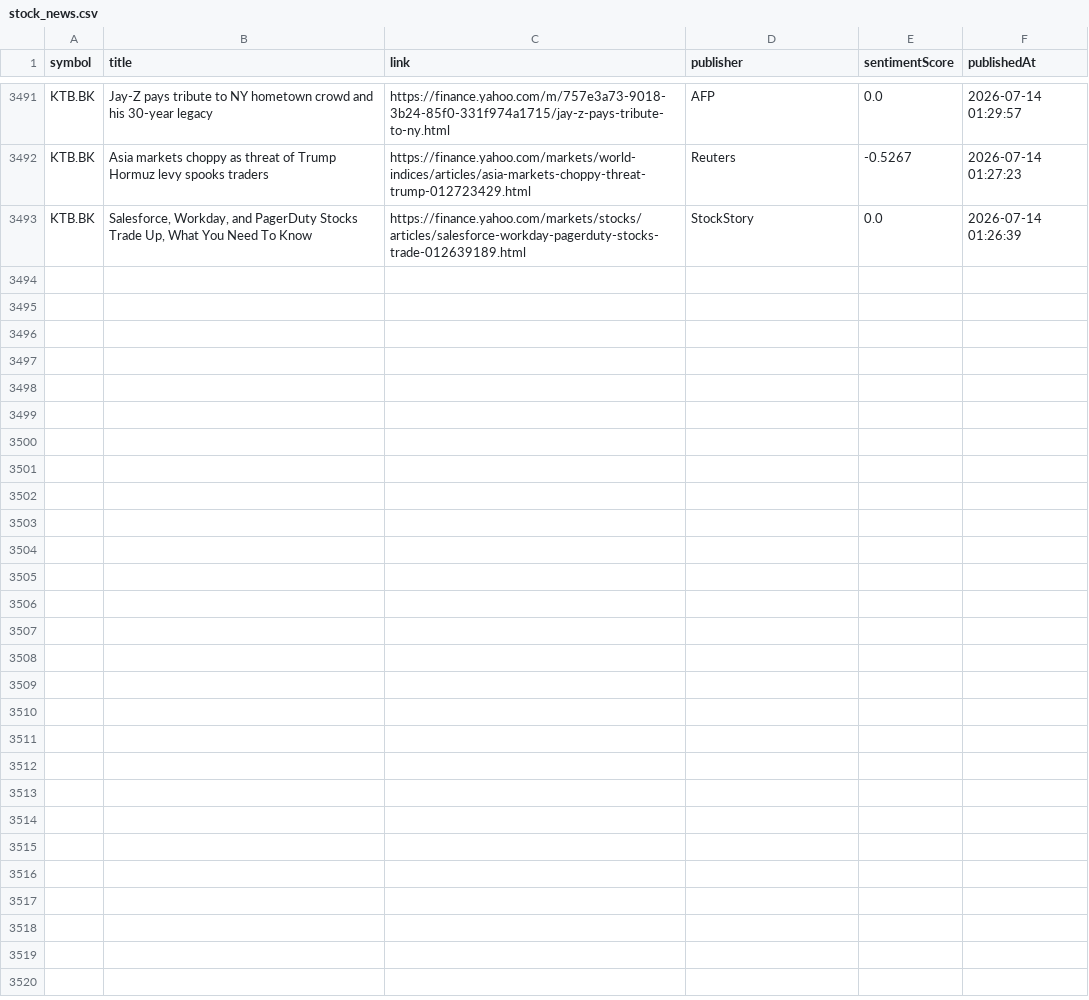
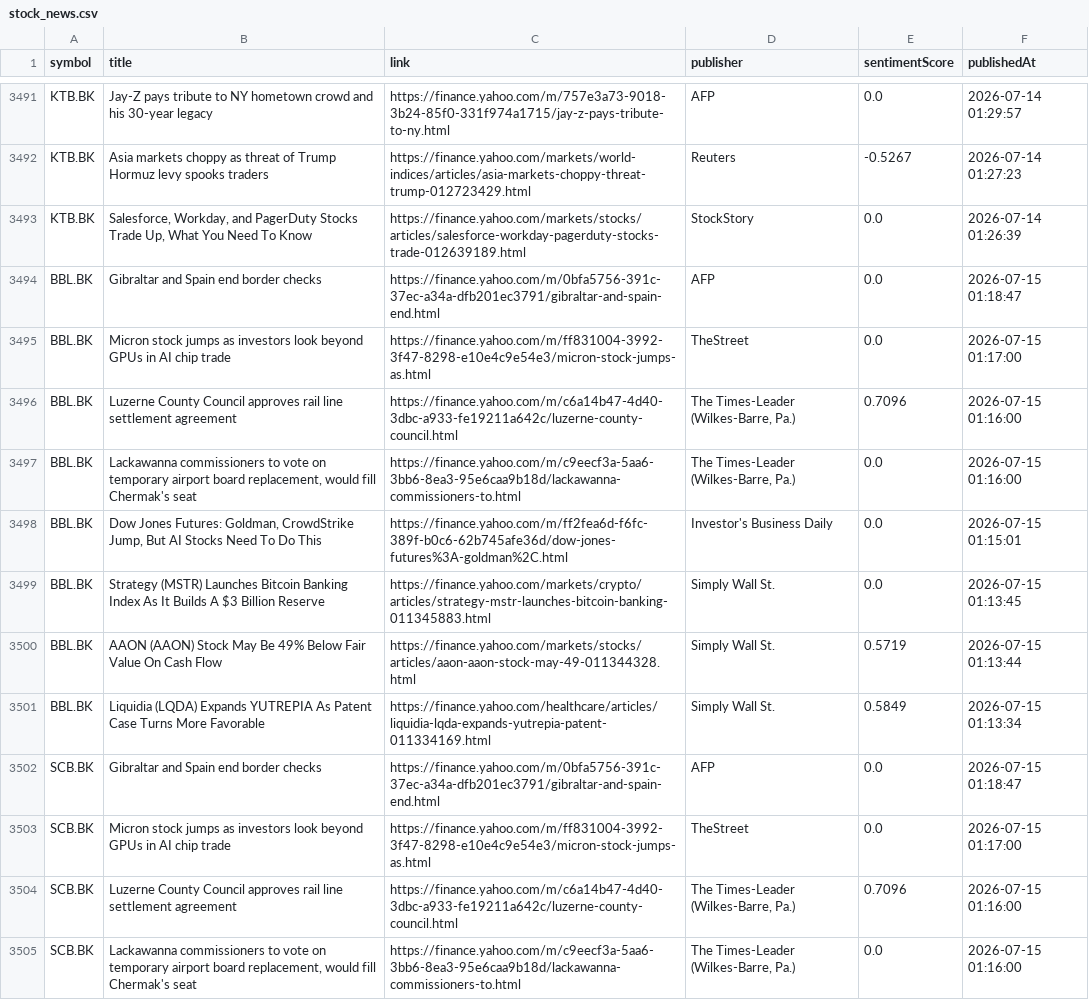
Before and after one commit to Narinthon-B/Finance-market, a CSV file: files/stock_news.csv, drawn as a sheet; only a part is shown, gaps mark what is left out; the diff covers the shown part only; the diff names each change by its address in the sheet, - before the commit and + after, or states it on an @@ line.

```diff
--- a/files/stock_news.csv
+++ b/files/stock_news.csv
+row 3494: BBL.BK | Gibraltar and Spain end border checks | https://finance.yahoo.com/m/0bfa5756-391c-37ec-a34a-dfb201ec3791/gibraltar-and-spain-end.html | AFP | 0.0 | 2026-07-15 01:18:47
+row 3495: BBL.BK | Micron stock jumps as investors look beyond GPUs in AI chip trade | https://finance.yahoo.com/m/ff831004-3992-3f47-8298-e10e4c9e54e3/micron-stock-jumps-as.html | TheStreet | 0.0 | 2026-07-15 01:17:00
+row 3496: BBL.BK | Luzerne County Council approves rail line settlement agreement | https://finance.yahoo.com/m/c6a14b47-4d40-3dbc-a933-fe19211a642c/luzerne-county-council.html | The Times-Leader (Wilkes-Barre, Pa.) | 0.7096 | 2026-07-15 01:16:00
+row 3497: BBL.BK | Lackawanna commissioners to vote on temporary airport board replacement, would fill Chermak's seat | https://finance.yahoo.com/m/c9eecf3a-5aa6-3bb6-8ea3-95e6caa9b18d/lackawanna-commissioners-to.html | The Times-Leader (Wilkes-Barre, Pa.) | 0.0 | 2026-07-15 01:16:00
+row 3498: BBL.BK | Dow Jones Futures: Goldman, CrowdStrike Jump, But AI Stocks Need To Do This | https://finance.yahoo.com/m/ff2fea6d-f6fc-389f-b0c6-62b745afe36d/dow-jones-futures%3A-goldman%2C.html | Investor's Business Daily | 0.0 | 2026-07-15 01:15:01
+row 3499: BBL.BK | Strategy (MSTR) Launches Bitcoin Banking Index As It Builds A $3 Billion Reserve | https://finance.yahoo.com/markets/crypto/articles/strategy-mstr-launches-bitcoin-banking-011345883.html | Simply Wall St. | 0.0 | 2026-07-15 01:13:45
+row 3500: BBL.BK | AAON (AAON) Stock May Be 49% Below Fair Value On Cash Flow | https://finance.yahoo.com/markets/stocks/articles/aaon-aaon-stock-may-49-011344328.html | Simply Wall St. | 0.5719 | 2026-07-15 01:13:44
+row 3501: BBL.BK | Liquidia (LQDA) Expands YUTREPIA As Patent Case Turns More Favorable | https://finance.yahoo.com/healthcare/articles/liquidia-lqda-expands-yutrepia-patent-011334169.html | Simply Wall St. | 0.5849 | 2026-07-15 01:13:34
+row 3502: SCB.BK | Gibraltar and Spain end border checks | https://finance.yahoo.com/m/0bfa5756-391c-37ec-a34a-dfb201ec3791/gibraltar-and-spain-end.html | AFP | 0.0 | 2026-07-15 01:18:47
+row 3503: SCB.BK | Micron stock jumps as investors look beyond GPUs in AI chip trade | https://finance.yahoo.com/m/ff831004-3992-3f47-8298-e10e4c9e54e3/micron-stock-jumps-as.html | TheStreet | 0.0 | 2026-07-15 01:17:00
+row 3504: SCB.BK | Luzerne County Council approves rail line settlement agreement | https://finance.yahoo.com/m/c6a14b47-4d40-3dbc-a933-fe19211a642c/luzerne-county-council.html | The Times-Leader (Wilkes-Barre, Pa.) | 0.7096 | 2026-07-15 01:16:00
+row 3505: SCB.BK | Lackawanna commissioners to vote on temporary airport board replacement, would fill Chermak's seat | https://finance.yahoo.com/m/c9eecf3a-5aa6-3bb6-8ea3-95e6caa9b18d/lackawanna-commissioners-to.html | The Times-Leader (Wilkes-Barre, Pa.) | 0.0 | 2026-07-15 01:16:00
```
Also changed, not shown: 12 added rows elsewhere in this file, files/stock_prices.csv.
